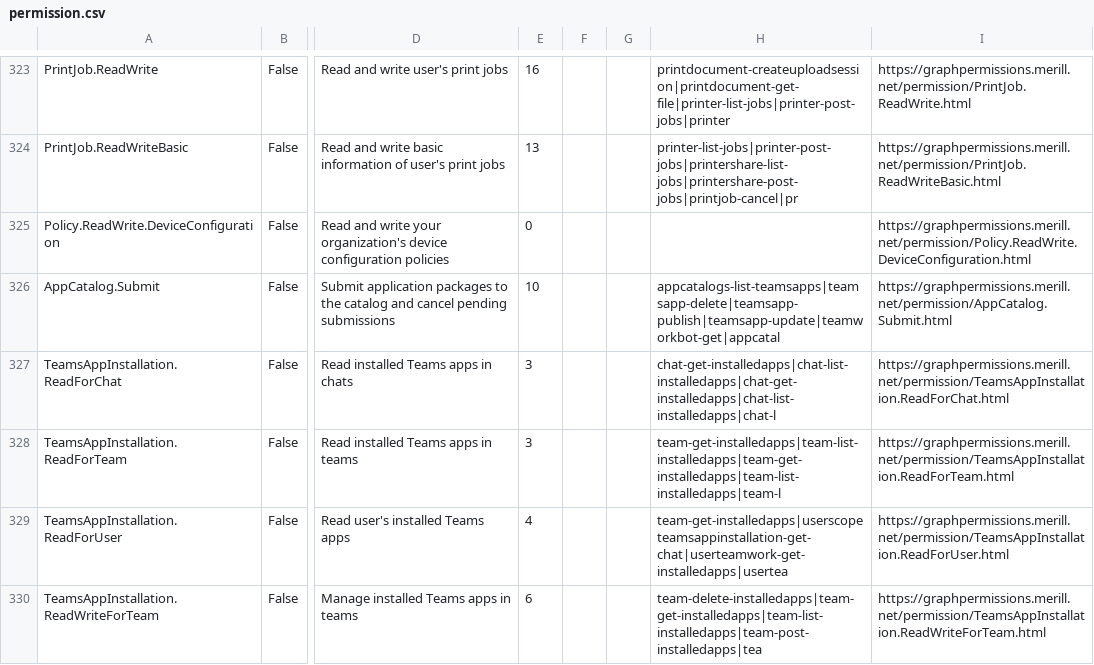
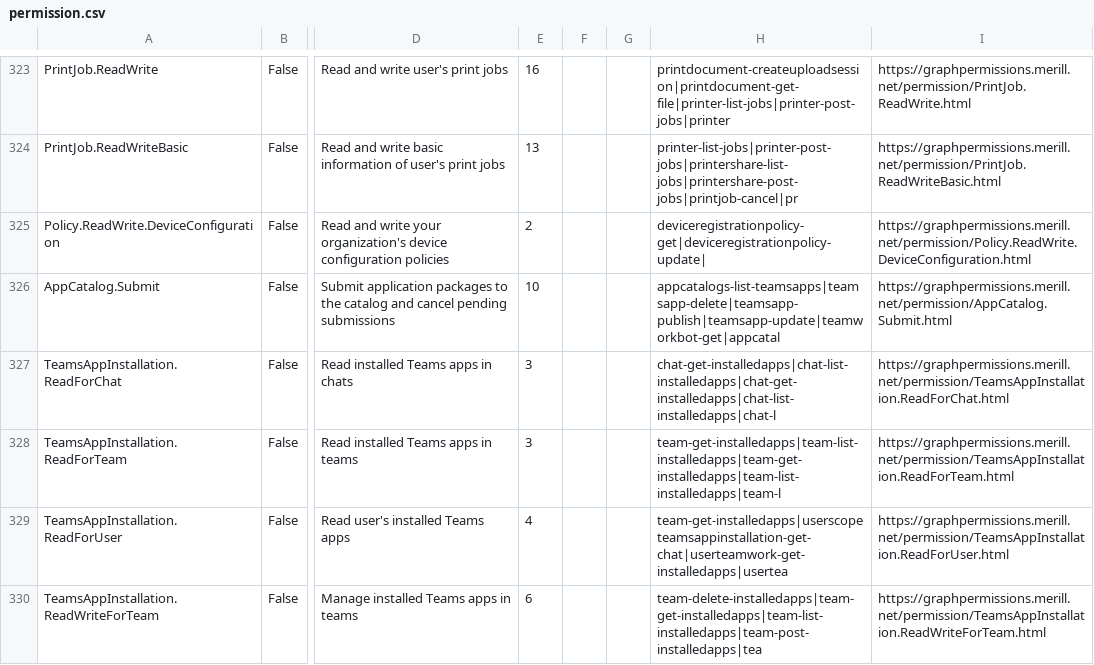
Before and after one commit to merill/graph-permissions-explorer, a CSV file: permission.csv, drawn as a sheet; only a part is shown, gaps mark what is left out; the diff names each change by its address in the sheet, - before the commit and + after, or states it on an @@ line.

```diff
--- a/permission.csv
+++ b/permission.csv
-E325: 0
+E325: 2
-H325: (empty)
+H325: deviceregistrationpolicy-get|deviceregistrationpolicy-update|
```
Also changed, not shown: 4 other files.
